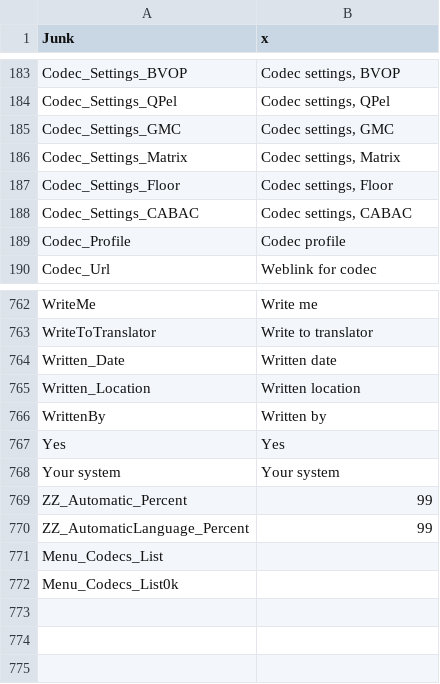
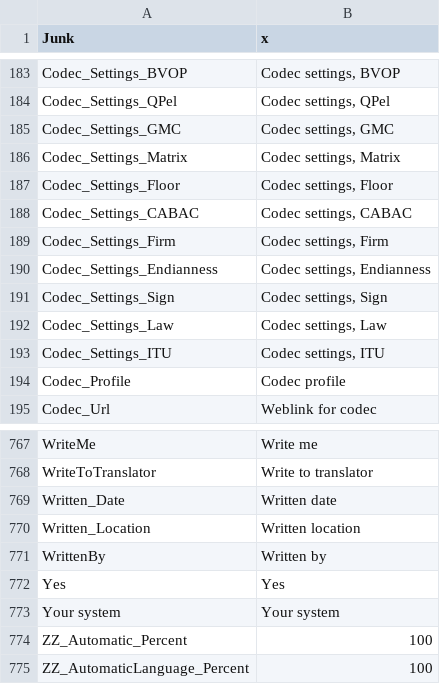
Before and after one commit to beppec56/MediaInfo-git_svn, a CSV file: Source/Ressource/Text/Language/DefaultLanguage.csv, drawn as a sheet; only a part is shown, gaps mark what is left out.

```diff
--- a/Source/Ressource/Text/Language/DefaultLanguage.csv
+++ b/Source/Ressource/Text/Language/DefaultLanguage.csv
@@ -188,2 +188,7 @@ Codec_Settings_Floor;Codec settings, Floor
 Codec_Settings_CABAC;Codec settings, CABAC
+Codec_Settings_Firm;Codec settings, Firm
+Codec_Settings_Endianness;Codec settings, Endianness
+Codec_Settings_Sign;Codec settings, Sign
+Codec_Settings_Law;Codec settings, Law
+Codec_Settings_ITU;Codec settings, ITU
 Codec_Profile;Codec profile
@@ -768,5 +773,3 @@ Yes;Yes
 Your system;Your system
-ZZ_Automatic_Percent;99
-ZZ_AutomaticLanguage_Percent;99
-Menu_Codecs_List
-Menu_Codecs_List0k
+ZZ_Automatic_Percent;100
+ZZ_AutomaticLanguage_Percent;100
```
Also changed, not shown: Source/Ressource/Text/Stream/Audio.csv, 2 other files.
